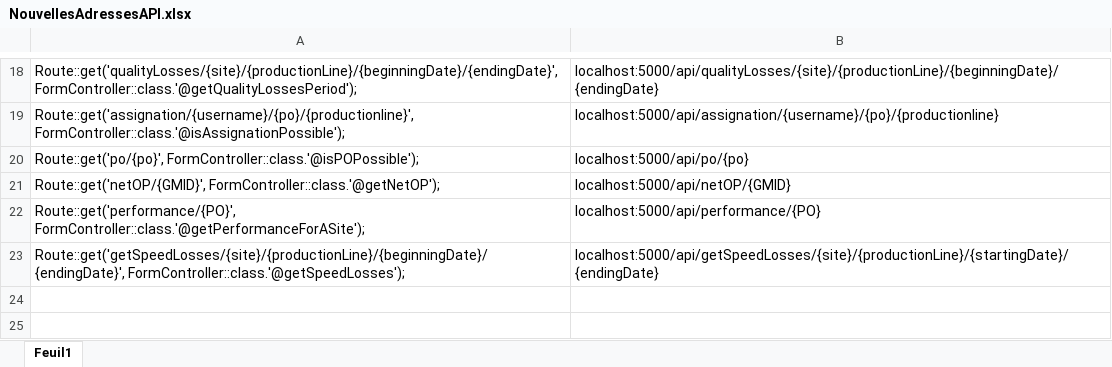
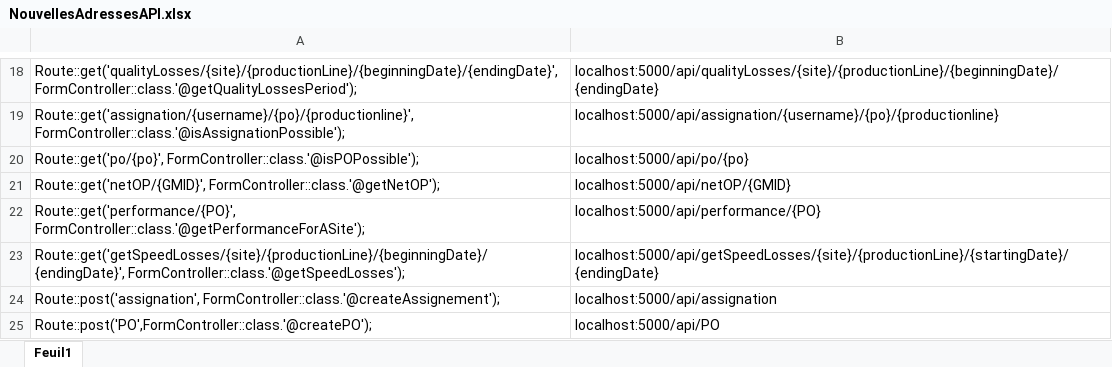
Before and after one commit to gustavo-bertoldi/CortevaApp, an Excel workbook: NouvellesAdressesAPI.xlsx, sheet Feuil1, drawn as a sheet; only a part is shown, gaps mark what is left out; values as stored, in another font and other column widths than the file's, no borders; the diff names each change by its address in the sheet, - before the commit and + after, or states it on an @@ line.

Commit message:
Post routes added

```diff
--- a/NouvellesAdressesAPI.xlsx (sheet Feuil1)
+++ b/NouvellesAdressesAPI.xlsx (sheet Feuil1)
+row 24: Route::post('assignation', FormController::class.'@createAssignement'); | localhost:5000/api/assignation
+row 25: Route::post('PO',FormController::class.'@createPO'); | localhost:5000/api/PO
```
Also changed, not shown: 7 other files.
